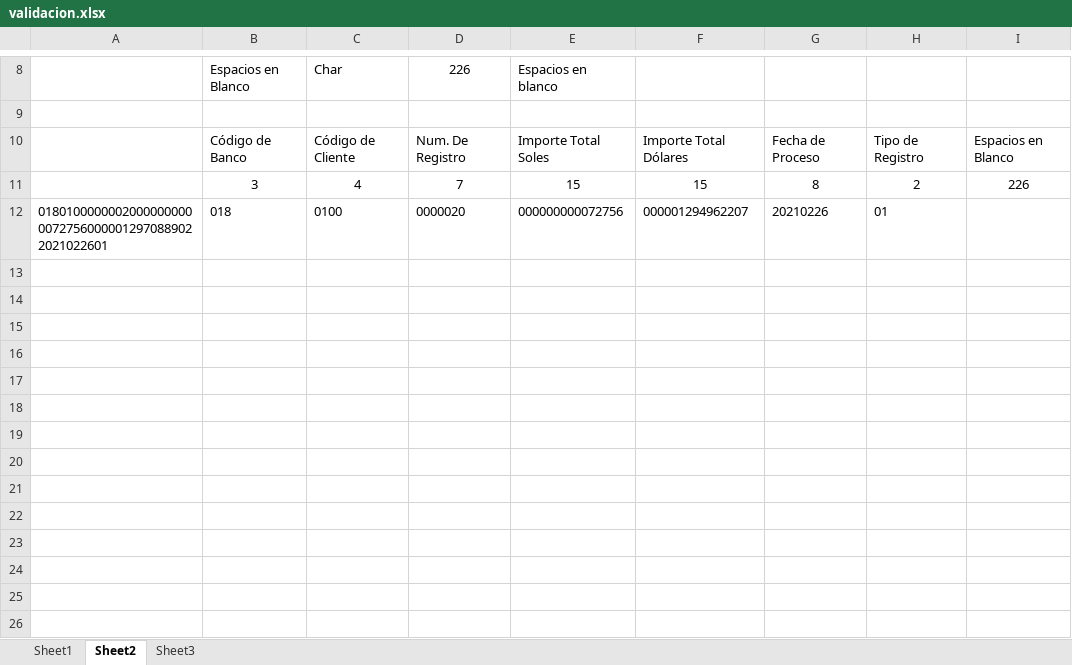
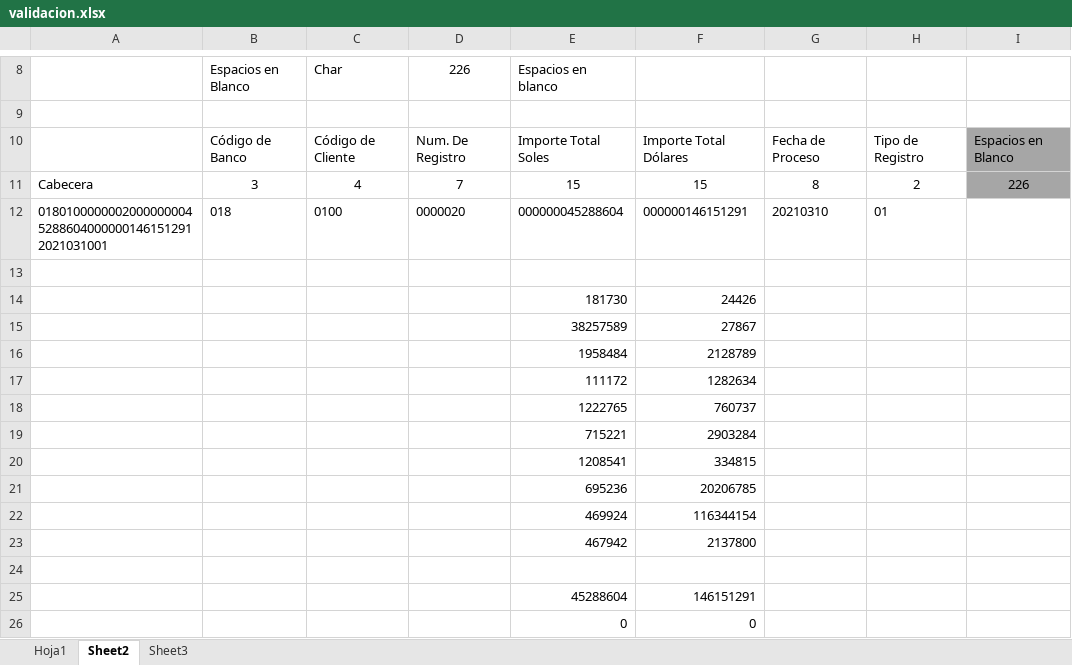
Before and after one commit to Kyouru/Recaudacion-BN, an Excel workbook: validacion.xlsx, sheet Sheet2, drawn as a sheet; only a part is shown, gaps mark what is left out; values as stored, in another font and other column widths than the file's, no borders; the diff names each change by its address in the sheet, - before the commit and + after, or states it on an @@ line.

```diff
--- a/validacion.xlsx (sheet Sheet2)
+++ b/validacion.xlsx (sheet Sheet2)
-sheet tab: Sheet1
+sheet tab: Hoja1
-I10:I11 fill: none
+I10:I11 fill: #A6A6A6
-A11: (empty)
+A11: Cabecera
-A12: 018010000000200000000000727560000012970889022021022601
+A12: 018010000000200000000452886040000001461512912021031001
-E12: 000000000072756
+E12: 000000045288604
-F12: 000001294962207
+F12: 000000146151291
-G12: 20210226
+G12: 20210310
+row 13: (empty)
+row 14:  |  |  |  | 181730 | 24426
+row 15:  |  |  |  | 38257589 | 27867
+row 16:  |  |  |  | 1958484 | 2128789
+row 17:  |  |  |  | 111172 | 1282634
+row 18:  |  |  |  | 1222765 | 760737
+row 19:  |  |  |  | 715221 | 2903284
+row 20:  |  |  |  | 1208541 | 334815
+row 21:  |  |  |  | 695236 | 20206785
+row 22:  |  |  |  | 469924 | 116344154
+row 23:  |  |  |  | 467942 | 2137800
+row 24: (empty)
+row 25:  |  |  |  | 45288604 | 146151291
+row 26:  |  |  |  | 0 | 0
```
Also changed, not shown: sheet Sheet3, formulas that keep their value, 3 other files.
